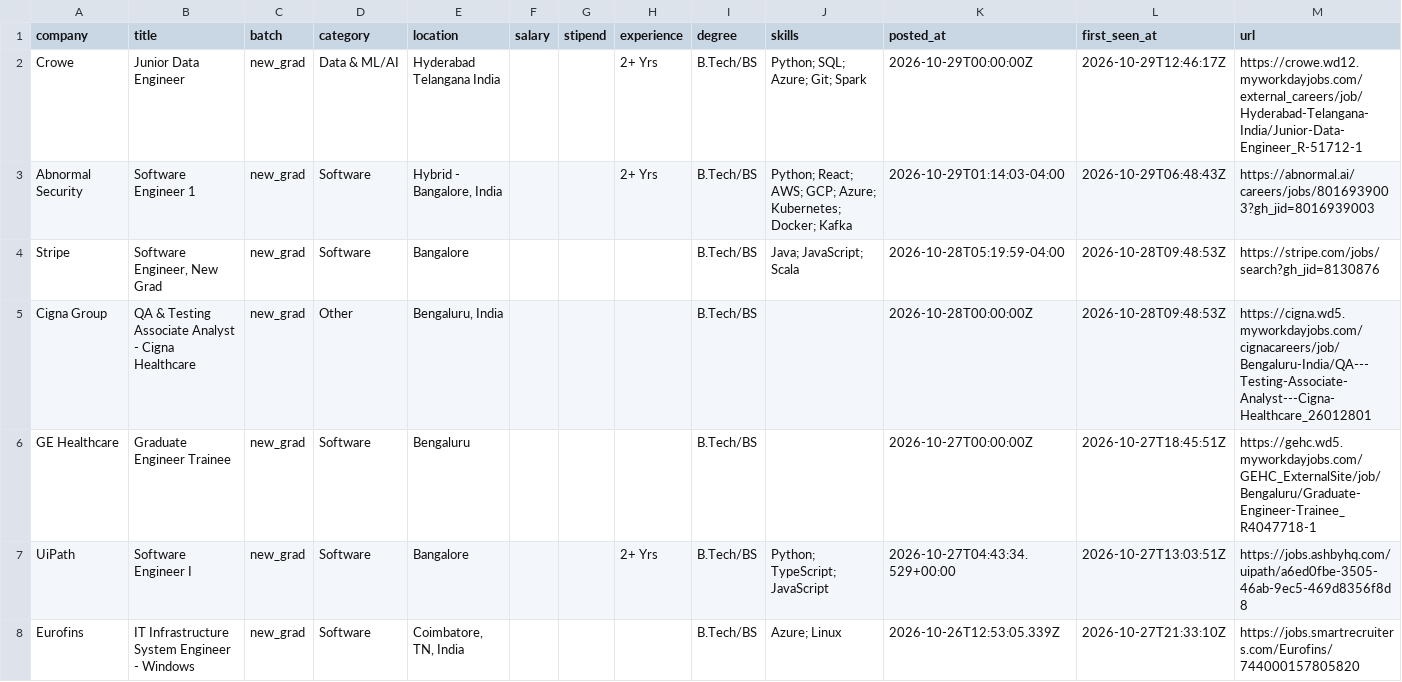
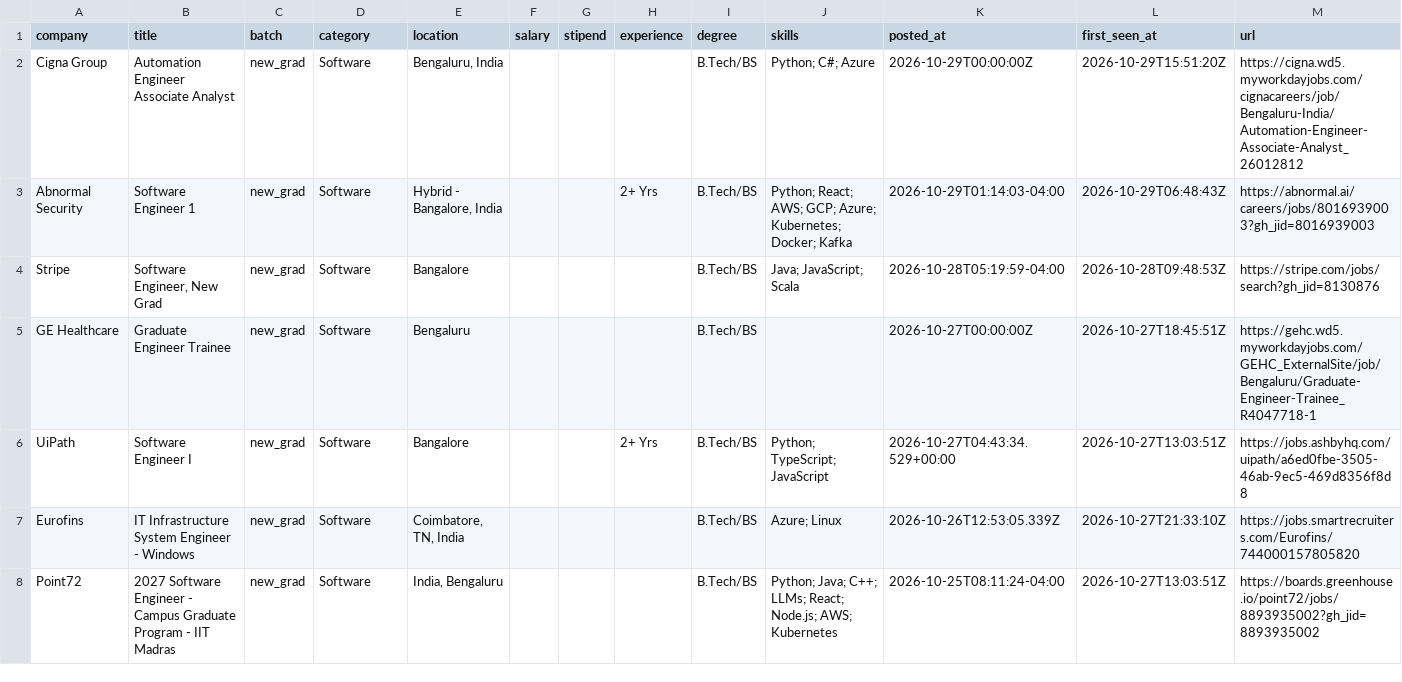
Before and after one commit to Rohan-droid7/jobs-fresher-india, a CSV file: data/jobs.csv, drawn as a sheet; only a part is shown; the shorter side is filled out with more unchanged rows; removed rows and columns are numbered as before the commit, all else as after; the diff names each change by its address in the sheet, - before the commit and + after, or states it on an @@ line.

```diff
--- a/data/jobs.csv
+++ b/data/jobs.csv
-row 2: Crowe | Junior Data Engineer | new_grad | Data & ML/AI | Hyderabad Telangana India |  |  | 2+ Yrs | B.Tech/BS | Python; SQL; Azure; Git; Spark | 2026-10-29T00:00:00Z | 2026-10-29T12:46:17Z | https://crowe.wd12.myworkdayjobs.com/external_careers/job/Hyderabad-Telangana-India/Junior-Data-Engineer_R-51712-1
+row 2: Cigna Group | Automation Engineer Associate Analyst | new_grad | Software | Bengaluru, India |  |  |  | B.Tech/BS | Python; C#; Azure | 2026-10-29T00:00:00Z | 2026-10-29T15:51:20Z | https://cigna.wd5.myworkdayjobs.com/cignacareers/job/Bengaluru-India/Automation-Engineer-Associate-Analyst_26012812
-row 5: Cigna Group | QA & Testing Associate Analyst - Cigna Healthcare | new_grad | Other | Bengaluru, India |  |  |  | B.Tech/BS |  | 2026-10-28T00:00:00Z | 2026-10-28T09:48:53Z | https://cigna.wd5.myworkdayjobs.com/cignacareers/job/Bengaluru-India/QA---Testing-Associate-Analyst---Cigna-Healthcare_26012801
```
Also changed, not shown: 14 other files.
